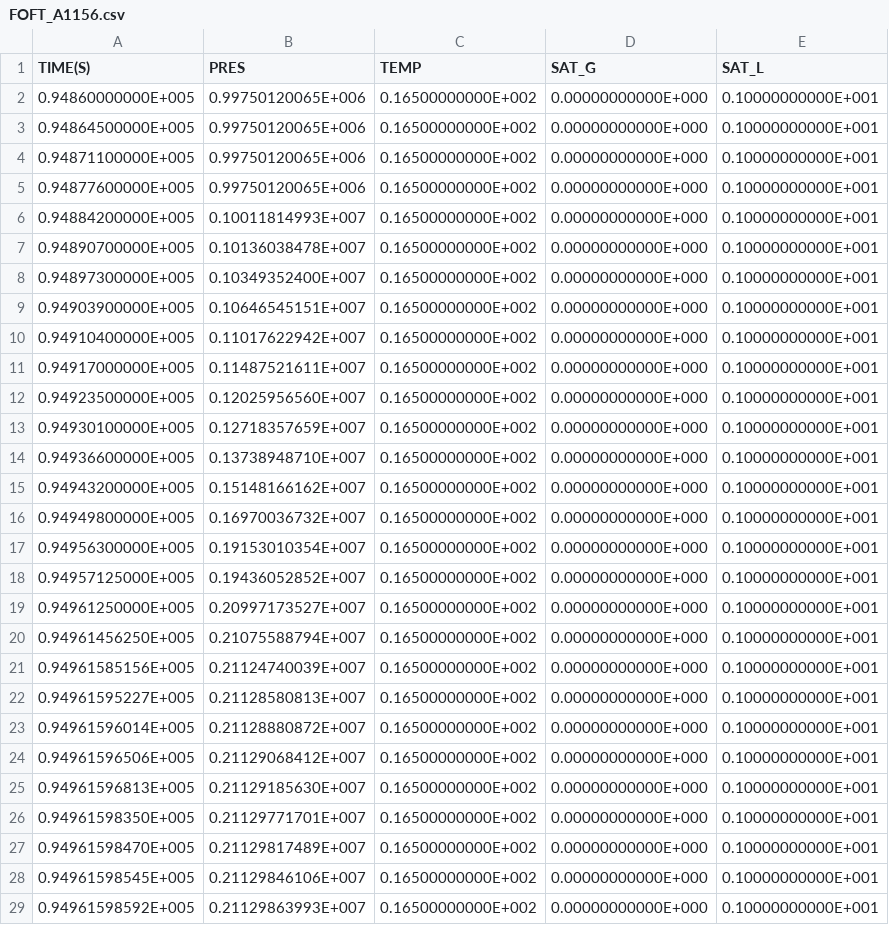
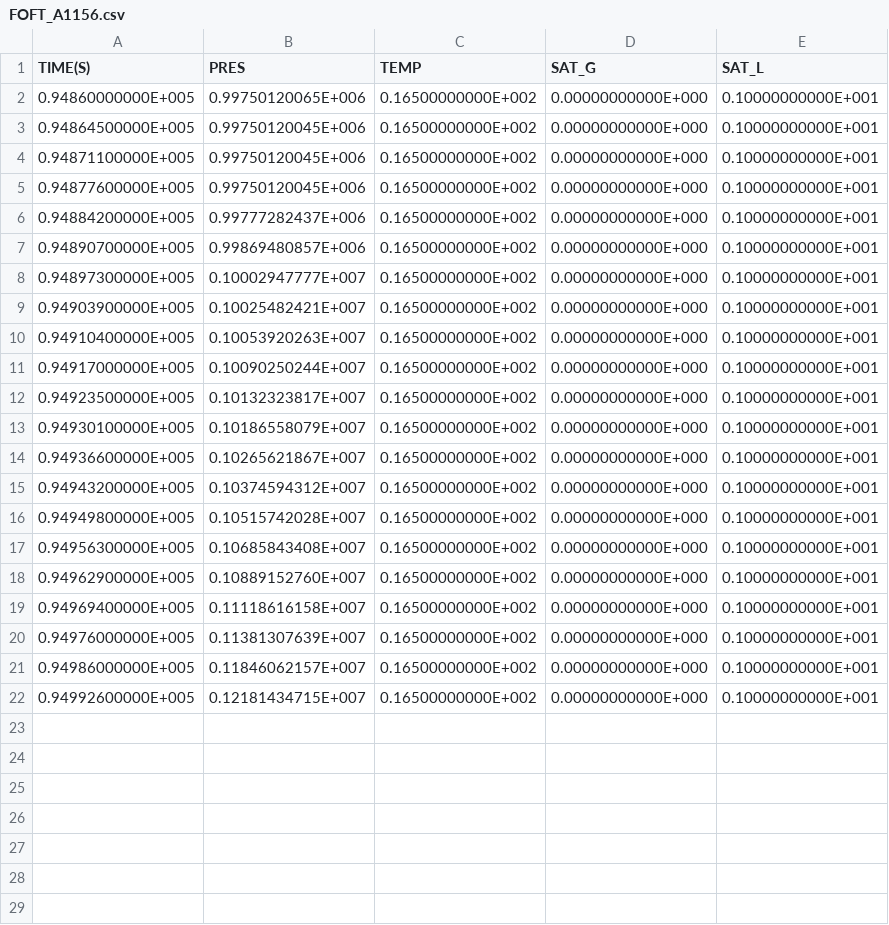
Before and after one commit to kiyoomogi/FS-C, a CSV file: injection_model/FOFT_A1156.csv, drawn as a sheet; only a part is shown; the diff covers the shown part only.

```diff
--- a/injection_model/FOFT_A1156.csv
+++ b/injection_model/FOFT_A1156.csv
@@ -2,28 +2,21 @@
   0.94860000000E+005,  0.99750120065E+006,  0.16500000000E+002,  0.00000000000E+000,  0.10000000000E+001
-  0.94864500000E+005,  0.99750120065E+006,  0.16500000000E+002,  0.00000000000E+000,  0.10000000000E+001
-  0.94871100000E+005,  0.99750120065E+006,  0.16500000000E+002,  0.00000000000E+000,  0.10000000000E+001
-  0.94877600000E+005,  0.99750120065E+006,  0.16500000000E+002,  0.00000000000E+000,  0.10000000000E+001
-  0.94884200000E+005,  0.10011814993E+007,  0.16500000000E+002,  0.00000000000E+000,  0.10000000000E+001
-  0.94890700000E+005,  0.10136038478E+007,  0.16500000000E+002,  0.00000000000E+000,  0.10000000000E+001
-  0.94897300000E+005,  0.10349352400E+007,  0.16500000000E+002,  0.00000000000E+000,  0.10000000000E+001
-  0.94903900000E+005,  0.10646545151E+007,  0.16500000000E+002,  0.00000000000E+000,  0.10000000000E+001
-  0.94910400000E+005,  0.11017622942E+007,  0.16500000000E+002,  0.00000000000E+000,  0.10000000000E+001
-  0.94917000000E+005,  0.11487521611E+007,  0.16500000000E+002,  0.00000000000E+000,  0.10000000000E+001
-  0.94923500000E+005,  0.12025956560E+007,  0.16500000000E+002,  0.00000000000E+000,  0.10000000000E+001
-  0.94930100000E+005,  0.12718357659E+007,  0.16500000000E+002,  0.00000000000E+000,  0.10000000000E+001
-  0.94936600000E+005,  0.13738948710E+007,  0.16500000000E+002,  0.00000000000E+000,  0.10000000000E+001
-  0.94943200000E+005,  0.15148166162E+007,  0.16500000000E+002,  0.00000000000E+000,  0.10000000000E+001
-  0.94949800000E+005,  0.16970036732E+007,  0.16500000000E+002,  0.00000000000E+000,  0.10000000000E+001
-  0.94956300000E+005,  0.19153010354E+007,  0.16500000000E+002,  0.00000000000E+000,  0.10000000000E+001
-  0.94957125000E+005,  0.19436052852E+007,  0.16500000000E+002,  0.00000000000E+000,  0.10000000000E+001
-  0.94961250000E+005,  0.20997173527E+007,  0.16500000000E+002,  0.00000000000E+000,  0.10000000000E+001
-  0.94961456250E+005,  0.21075588794E+007,  0.16500000000E+002,  0.00000000000E+000,  0.10000000000E+001
-  0.94961585156E+005,  0.21124740039E+007,  0.16500000000E+002,  0.00000000000E+000,  0.10000000000E+001
-  0.94961595227E+005,  0.21128580813E+007,  0.16500000000E+002,  0.00000000000E+000,  0.10000000000E+001
-  0.94961596014E+005,  0.21128880872E+007,  0.16500000000E+002,  0.00000000000E+000,  0.10000000000E+001
-  0.94961596506E+005,  0.21129068412E+007,  0.16500000000E+002,  0.00000000000E+000,  0.10000000000E+001
-  0.94961596813E+005,  0.21129185630E+007,  0.16500000000E+002,  0.00000000000E+000,  0.10000000000E+001
-  0.94961598350E+005,  0.21129771701E+007,  0.16500000000E+002,  0.00000000000E+000,  0.10000000000E+001
-  0.94961598470E+005,  0.21129817489E+007,  0.16500000000E+002,  0.00000000000E+000,  0.10000000000E+001
-  0.94961598545E+005,  0.21129846106E+007,  0.16500000000E+002,  0.00000000000E+000,  0.10000000000E+001
-  0.94961598592E+005,  0.21129863993E+007,  0.16500000000E+002,  0.00000000000E+000,  0.10000000000E+001
+  0.94864500000E+005,  0.99750120045E+006,  0.16500000000E+002,  0.00000000000E+000,  0.10000000000E+001
+  0.94871100000E+005,  0.99750120045E+006,  0.16500000000E+002,  0.00000000000E+000,  0.10000000000E+001
+  0.94877600000E+005,  0.99750120045E+006,  0.16500000000E+002,  0.00000000000E+000,  0.10000000000E+001
+  0.94884200000E+005,  0.99777282437E+006,  0.16500000000E+002,  0.00000000000E+000,  0.10000000000E+001
+  0.94890700000E+005,  0.99869480857E+006,  0.16500000000E+002,  0.00000000000E+000,  0.10000000000E+001
+  0.94897300000E+005,  0.10002947777E+007,  0.16500000000E+002,  0.00000000000E+000,  0.10000000000E+001
+  0.94903900000E+005,  0.10025482421E+007,  0.16500000000E+002,  0.00000000000E+000,  0.10000000000E+001
+  0.94910400000E+005,  0.10053920263E+007,  0.16500000000E+002,  0.00000000000E+000,  0.10000000000E+001
+  0.94917000000E+005,  0.10090250244E+007,  0.16500000000E+002,  0.00000000000E+000,  0.10000000000E+001
+  0.94923500000E+005,  0.10132323817E+007,  0.16500000000E+002,  0.00000000000E+000,  0.10000000000E+001
+  0.94930100000E+005,  0.10186558079E+007,  0.16500000000E+002,  0.00000000000E+000,  0.10000000000E+001
+  0.94936600000E+005,  0.10265621867E+007,  0.16500000000E+002,  0.00000000000E+000,  0.10000000000E+001
+  0.94943200000E+005,  0.10374594312E+007,  0.16500000000E+002,  0.00000000000E+000,  0.10000000000E+001
+  0.94949800000E+005,  0.10515742028E+007,  0.16500000000E+002,  0.00000000000E+000,  0.10000000000E+001
+  0.94956300000E+005,  0.10685843408E+007,  0.16500000000E+002,  0.00000000000E+000,  0.10000000000E+001
+  0.94962900000E+005,  0.10889152760E+007,  0.16500000000E+002,  0.00000000000E+000,  0.10000000000E+001
+  0.94969400000E+005,  0.11118616158E+007,  0.16500000000E+002,  0.00000000000E+000,  0.10000000000E+001
+  0.94976000000E+005,  0.11381307639E+007,  0.16500000000E+002,  0.00000000000E+000,  0.10000000000E+001
+  0.94986000000E+005,  0.11846062157E+007,  0.16500000000E+002,  0.00000000000E+000,  0.10000000000E+001
+  0.94992600000E+005,  0.12181434715E+007,  0.16500000000E+002,  0.00000000000E+000,  0.10000000000E+001
```
Also changed, not shown: 6 removed rows elsewhere in this file, injection_model/FOFT_ADX29.csv, injection_model/FOFT_AE790.csv, 4 other files.
